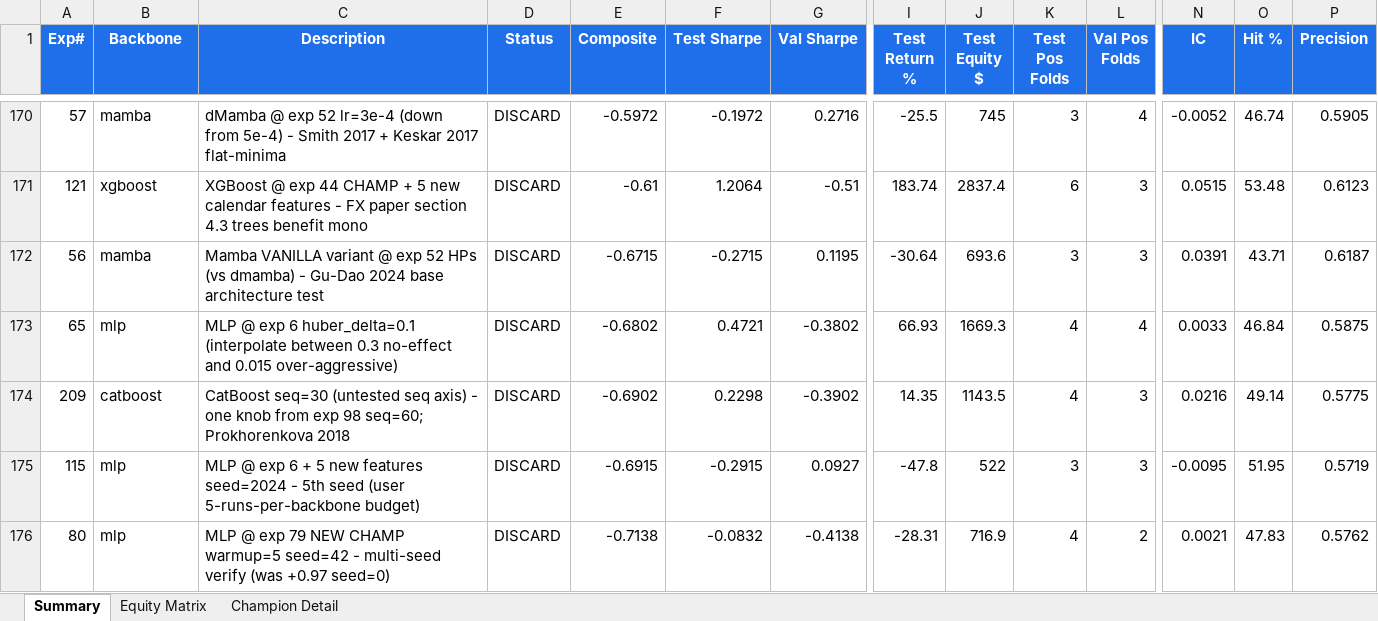
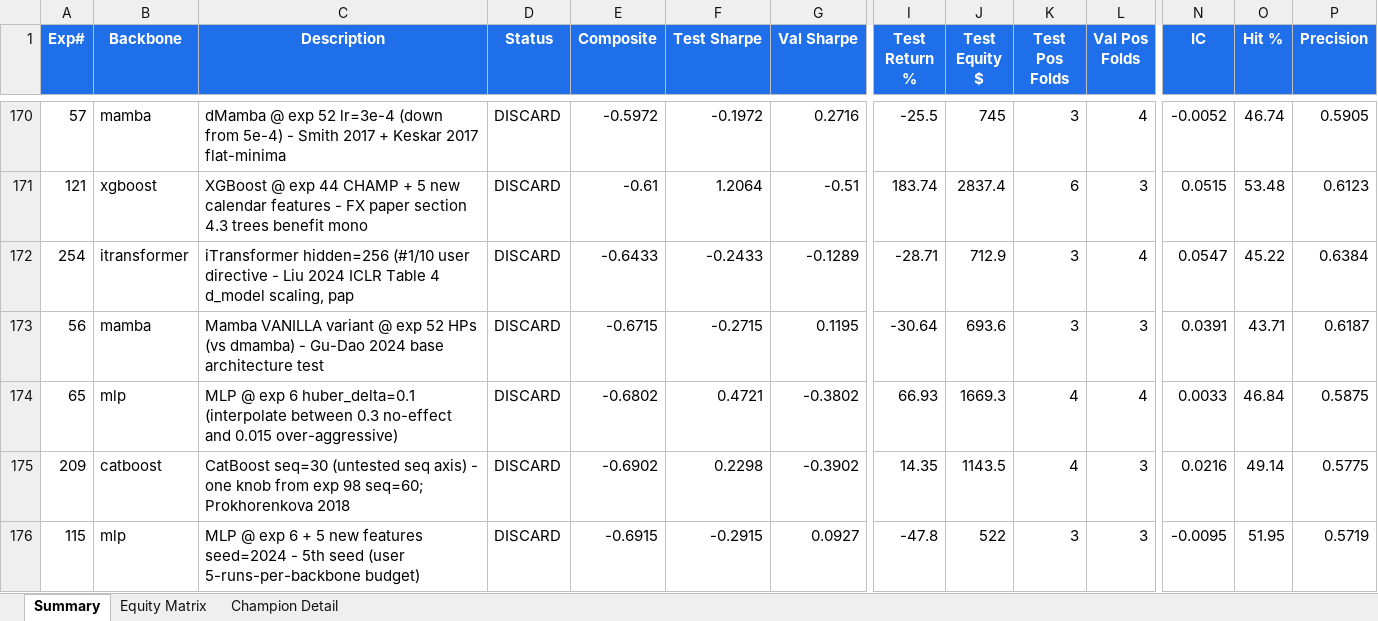
Before and after one commit to dlmastery/autoresearch, an Excel workbook: docs/index_stock_dashboard/autoresearch_equity.xlsx, sheet Summary, drawn as a sheet; only a part is shown, gaps mark what is left out; the shorter side is filled out with more unchanged rows; values as stored, in another font and other column widths than the file's, no borders; conditional formats not drawn; rows hold the shown columns only; the diff names each change by its address in the sheet, - before the commit and + after, or states it on an @@ line.

Commit message:
QQQ exp 254 iTransformer hidden=256 -0.64 (B_sh +1.77 strong); exp 255 hidden=64 #2/10

```diff
--- a/docs/index_stock_dashboard/autoresearch_equity.xlsx (sheet Summary)
+++ b/docs/index_stock_dashboard/autoresearch_equity.xlsx (sheet Summary)
+row 172: 254 | itransformer | iTransformer hidden=256 (#1/10 user directive - Liu 2024 ICLR Table 4 d_model scaling, pap | DISCARD | -0.6433 | -0.2433 | -0.1289 | -28.71 | 712.9 | 3 | 4 | 0.0547 | 45.22 | 0.6384
```
Also changed, not shown: sheet Equity Matrix, charts or pictures, 10 other files.
